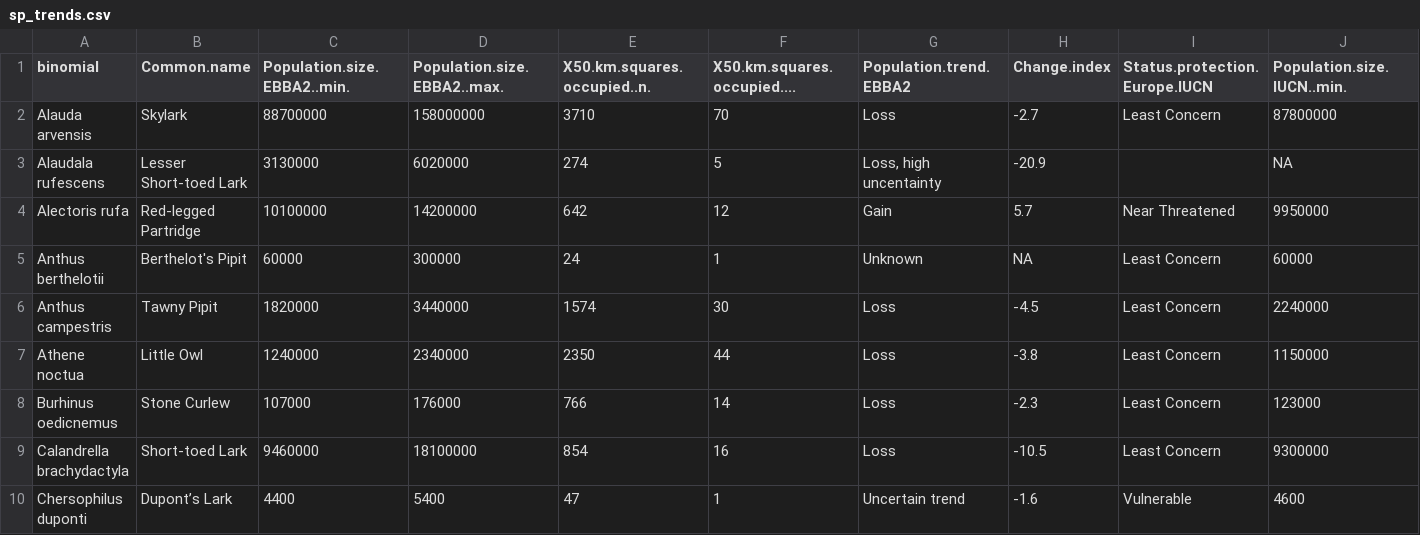
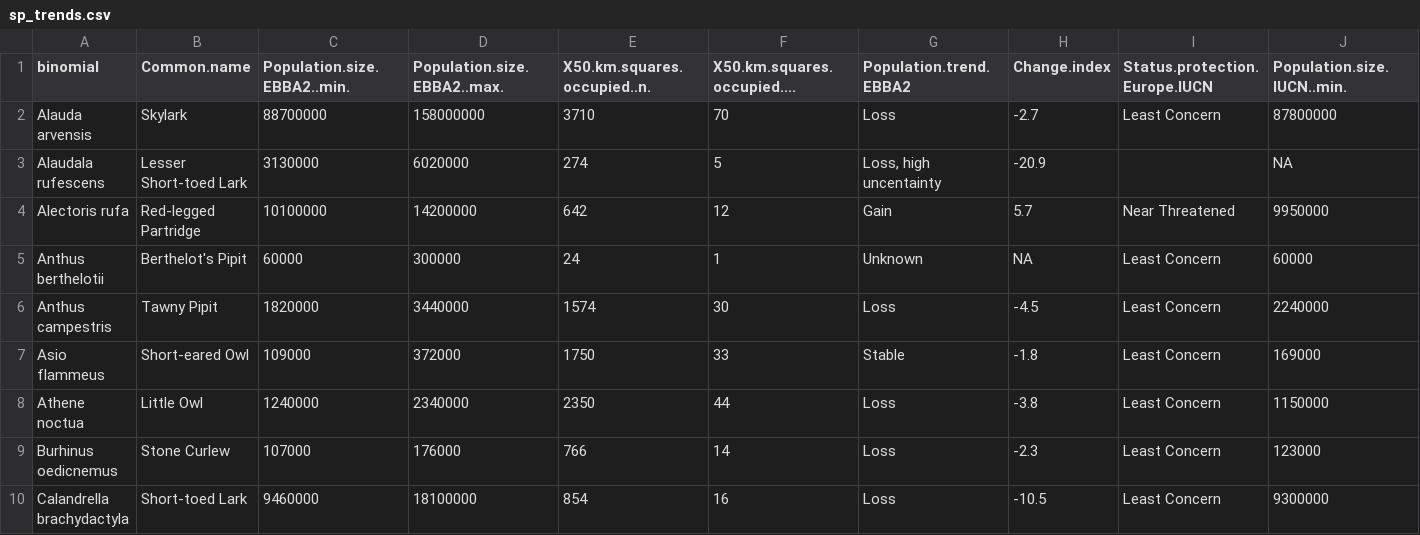
Before and after one commit to anabenlop/FD_steppe_review, a CSV file: clean_data/sp_trends.csv, drawn as a sheet; only a part is shown; the shorter side is filled out with more unchanged rows; rows hold the shown columns only; the diff names each change by its address in the sheet, - before the commit and + after, or states it on an @@ line.

Commit message:
fix list of steppe bird species

```diff
--- a/clean_data/sp_trends.csv
+++ b/clean_data/sp_trends.csv
+row 7: Asio flammeus | Short-eared Owl | 109000 | 372000 | 1750 | 33 | Stable | -1.8 | Least Concern | 169000
```
Also changed, not shown: data/sp_rank.csv, 8 other files.
